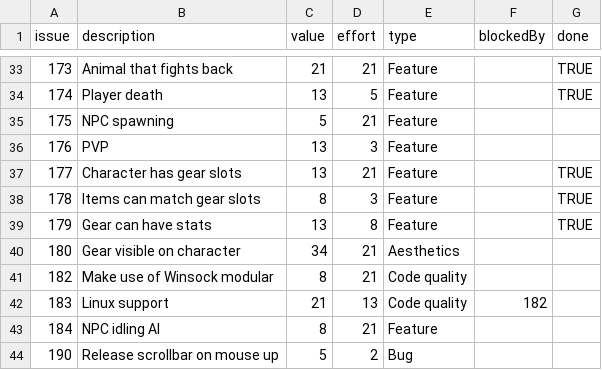
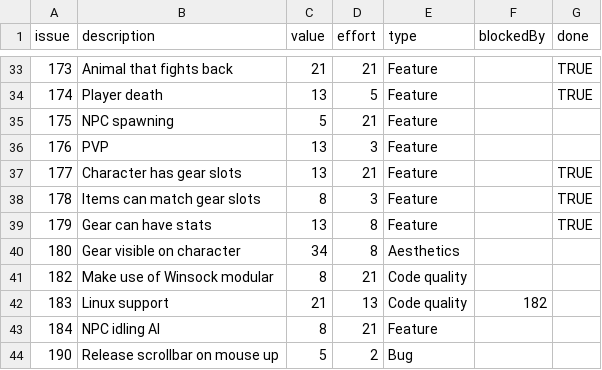
Before and after one commit to timgurto/Hellas, a CSV file: doc/backlog/backlog.csv, drawn as a sheet; only a part is shown, gaps mark what is left out.

```diff
--- a/doc/backlog/backlog.csv
+++ b/doc/backlog/backlog.csv
@@ -39,3 +39,3 @@ issue,description,value,effort,type,blockedBy,done
 179,Gear can have stats,13,8,Feature,,TRUE
-180,Gear visible on character,34,21,Aesthetics,,
+180,Gear visible on character,34,8,Aesthetics,,
 182,Make use of Winsock modular,8,21,Code quality,,
```
Also changed, not shown: 2 other files.
